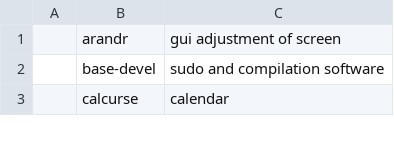
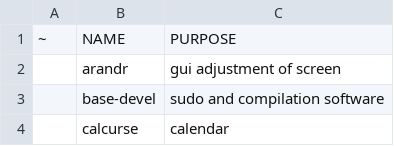
Before and after one commit to LukeSmithxyz/LARBS, a CSV file: progs.csv, drawn as a sheet; only a part is shown; the diff names each change by its address in the sheet, - before the commit and + after, or states it on an @@ line.

Commit message:
trailing commas removed, header added

```diff
--- a/progs.csv
+++ b/progs.csv
+row 1: ~ | NAME | PURPOSE
```
